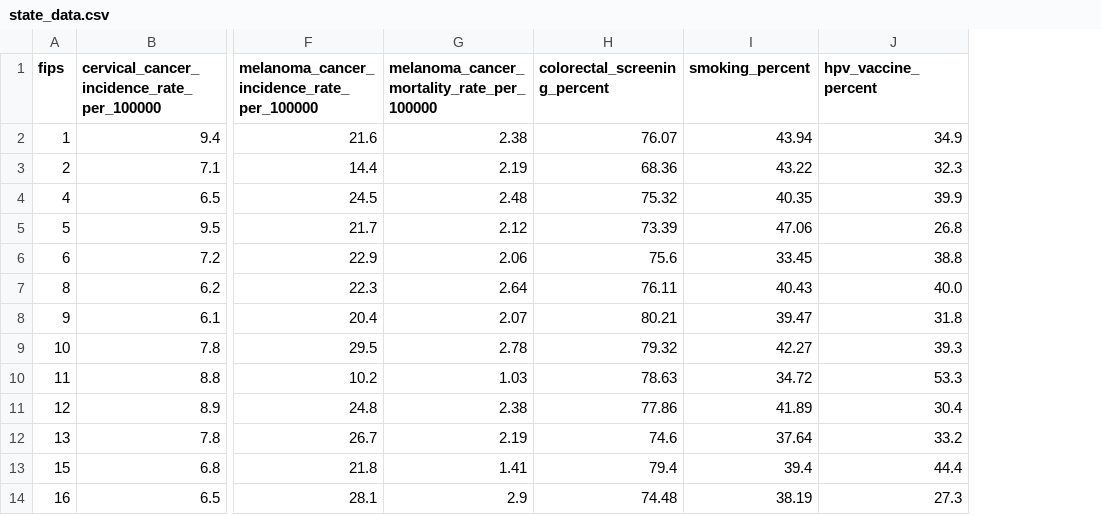
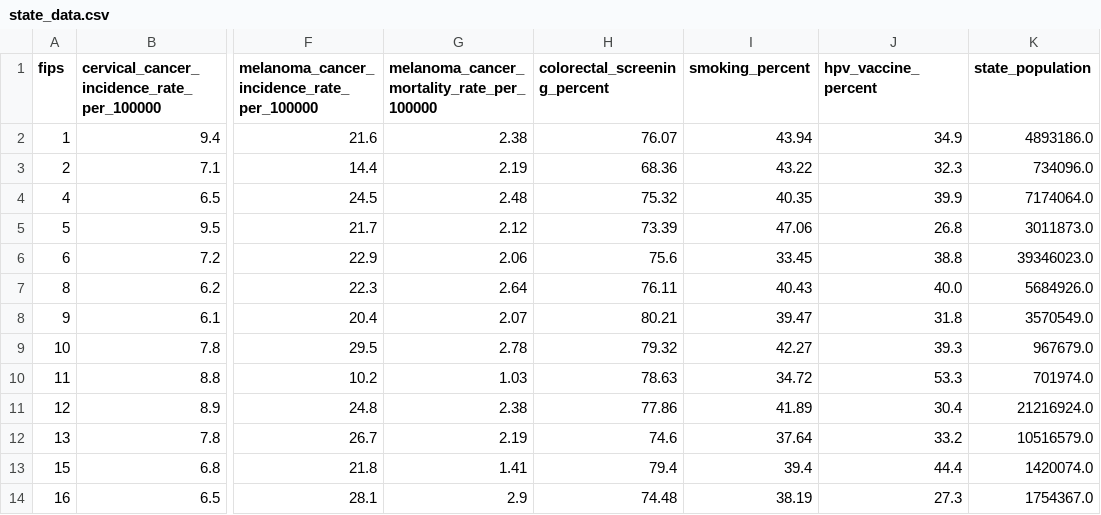
Before and after one commit to agale123/sep-cancer-inequality, a CSV file: data/final/state_data.csv, drawn as a sheet; only a part is shown, gaps mark what is left out; the diff names each change by its address in the sheet, - before the commit and + after, or states it on an @@ line.

Commit message:
Update scatterplot to show populations and use a weighted best fit line

```diff
--- a/data/final/state_data.csv
+++ b/data/final/state_data.csv
+column K (state_population), rows 2-14: 4893186.0 | 734096.0 | 7174064.0 | 3011873.0 | 39346023.0 | 5684926.0 | 3570549.0 | 967679.0 | 701974.0 | 21216924.0 | 10516579.0 | 1420074.0 | 1754367.0
```
Also changed, not shown: web/data/state_data.csv, 5 other files.
